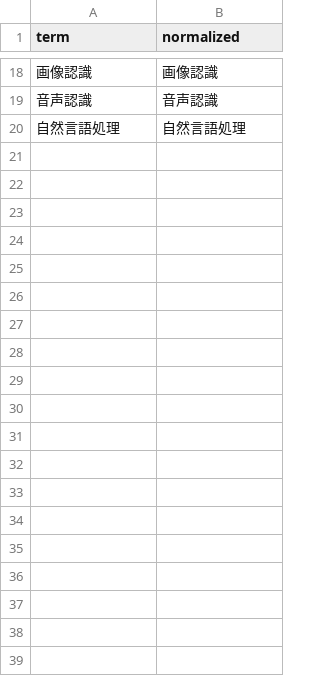
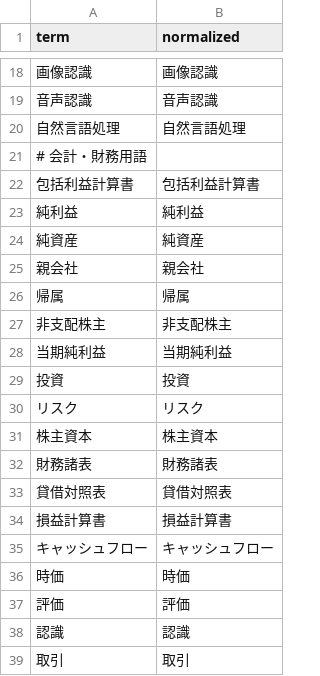
Before and after one commit to samboofficeota-hue/lecture-to-text, a CSV file: glossary.csv, drawn as a sheet; only a part is shown, gaps mark what is left out; the diff covers the shown part only; the diff names each change by its address in the sheet, - before the commit and + after, or states it on an @@ line.

Commit message:
Enhance glossary and transcription corrections for accounting and finance terms
- Added a comprehensive list of accounting and finance terms to glossary.csv.
- Updated postprocess_transcription function in lecture_pipeline.py to include additional corrections for common misrecognitions related to accounting terminology.
- Improved handling of parentheses in explanations for clarity.

```diff
--- a/glossary.csv
+++ b/glossary.csv
+row 21: # 会計・財務用語
+row 22: 包括利益計算書 | 包括利益計算書
+row 23: 純利益 | 純利益
+row 24: 純資産 | 純資産
+row 25: 親会社 | 親会社
+row 26: 帰属 | 帰属
+row 27: 非支配株主 | 非支配株主
+row 28: 当期純利益 | 当期純利益
+row 29: 投資 | 投資
+row 30: リスク | リスク
+row 31: 株主資本 | 株主資本
+row 32: 財務諸表 | 財務諸表
+row 33: 貸借対照表 | 貸借対照表
+row 34: 損益計算書 | 損益計算書
+row 35: キャッシュフロー | キャッシュフロー
+row 36: 時価 | 時価
+row 37: 評価 | 評価
+row 38: 認識 | 認識
+row 39: 取引 | 取引
```
Also changed, not shown: 70 added rows elsewhere in this file, 1 other file.
